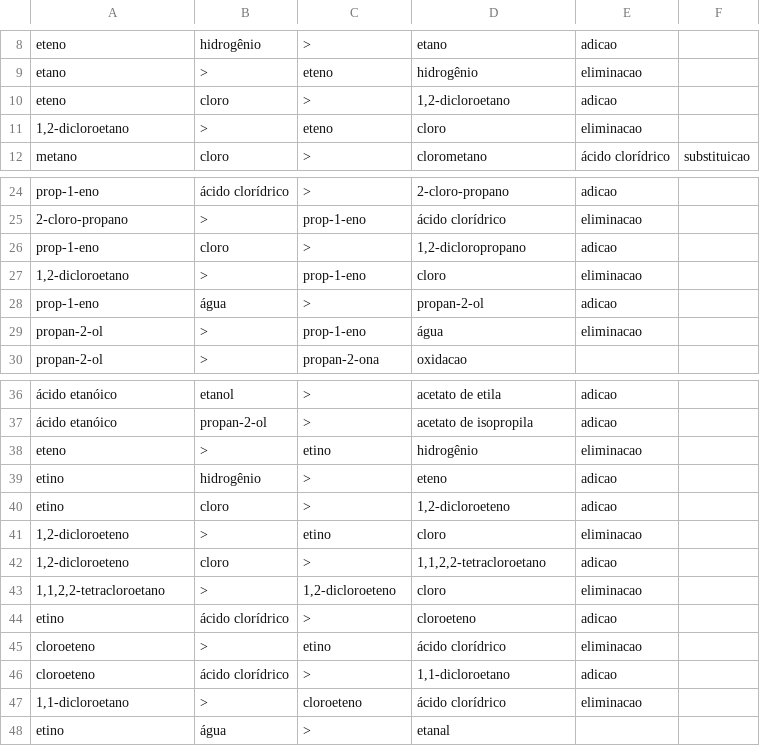
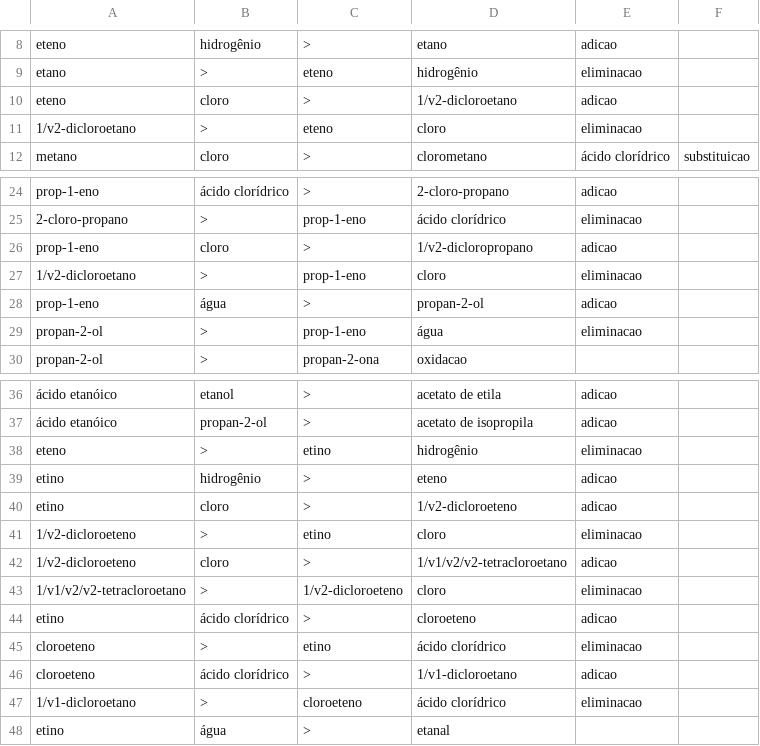
Before and after one commit to mbmtorres/LevelEditorCyberAlchemy, a CSV file: ReactionsFile.csv, drawn as a sheet; only a part is shown, gaps mark what is left out.

Commit message:
Replacing commas with /v

```diff
--- a/ReactionsFile.csv
+++ b/ReactionsFile.csv
@@ -9,4 +9,4 @@ eteno,hidrogênio,>,etano,adicao,
 etano,>,eteno,hidrogênio,eliminacao,
-eteno,cloro,>,"1,2-dicloroetano",adicao,
-"1,2-dicloroetano",>,eteno,cloro,eliminacao,
+eteno,cloro,>,1/v2-dicloroetano,adicao,
+1/v2-dicloroetano,>,eteno,cloro,eliminacao,
 metano,cloro,>,clorometano,ácido clorídrico,substituicao
@@ -25,4 +25,4 @@ prop-1-eno,ácido clorídrico,>,2-cloro-propano,adicao,
 2-cloro-propano,>,prop-1-eno,ácido clorídrico,eliminacao,
-prop-1-eno,cloro,>,"1,2-dicloropropano",adicao,
-"1,2-dicloroetano",>,prop-1-eno,cloro,eliminacao,
+prop-1-eno,cloro,>,1/v2-dicloropropano,adicao,
+1/v2-dicloroetano,>,prop-1-eno,cloro,eliminacao,
 prop-1-eno,água,>,propan-2-ol,adicao,
@@ -39,10 +39,10 @@ eteno,>,etino,hidrogênio,eliminacao,
 etino,hidrogênio,>,eteno,adicao,
-etino,cloro,>,"1,2-dicloroeteno",adicao,
-"1,2-dicloroeteno",>,etino,cloro,eliminacao,
-"1,2-dicloroeteno",cloro,>,"1,1,2,2-tetracloroetano",adicao,
-"1,1,2,2-tetracloroetano",>,"1,2-dicloroeteno",cloro,eliminacao,
+etino,cloro,>,1/v2-dicloroeteno,adicao,
+1/v2-dicloroeteno,>,etino,cloro,eliminacao,
+1/v2-dicloroeteno,cloro,>,1/v1/v2/v2-tetracloroetano,adicao,
+1/v1/v2/v2-tetracloroetano,>,1/v2-dicloroeteno,cloro,eliminacao,
 etino,ácido clorídrico,>,cloroeteno,adicao,
 cloroeteno,>,etino,ácido clorídrico,eliminacao,
-cloroeteno,ácido clorídrico,>,"1,1-dicloroetano",adicao,
-"1,1-dicloroetano",>,cloroeteno,ácido clorídrico,eliminacao,
+cloroeteno,ácido clorídrico,>,1/v1-dicloroetano,adicao,
+1/v1-dicloroetano,>,cloroeteno,ácido clorídrico,eliminacao,
 etino,água,>,etanal,,
```
